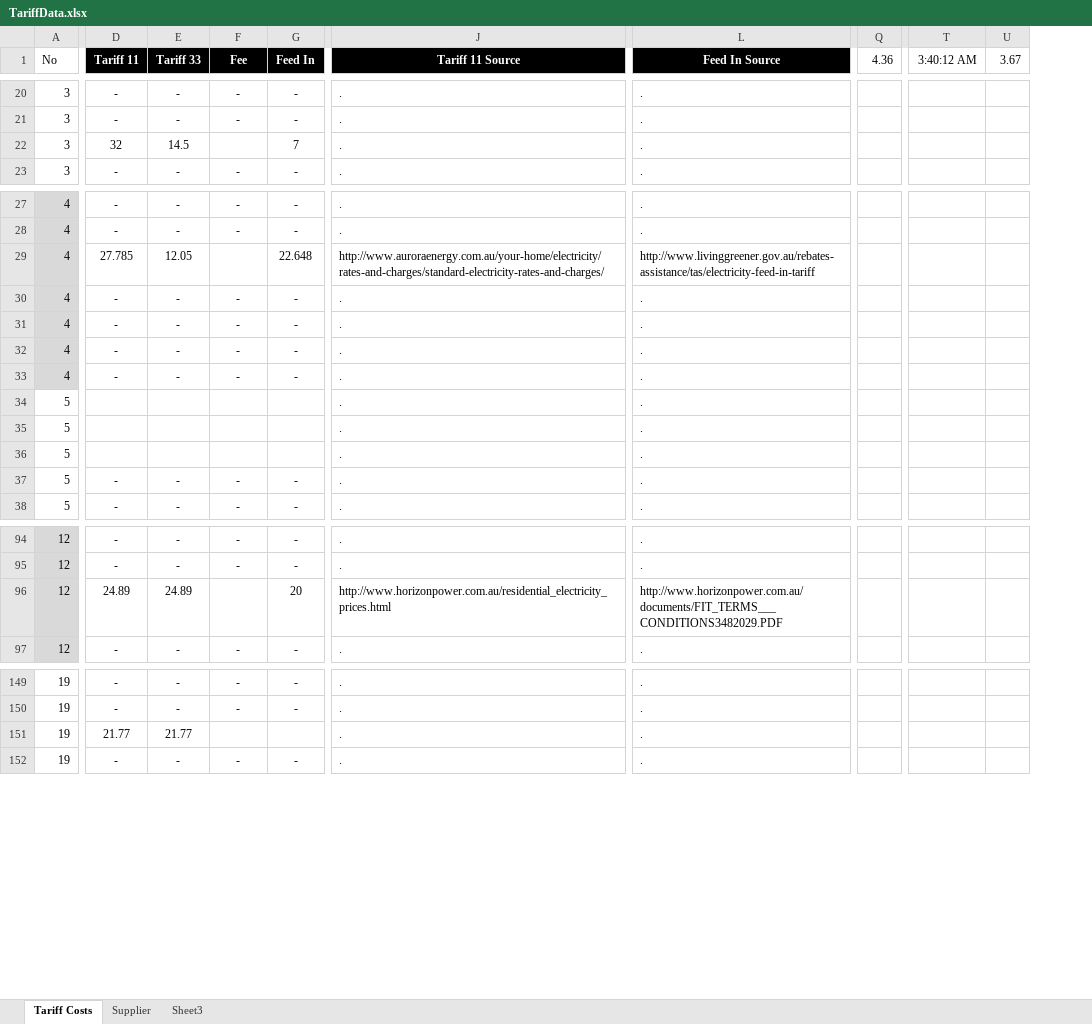
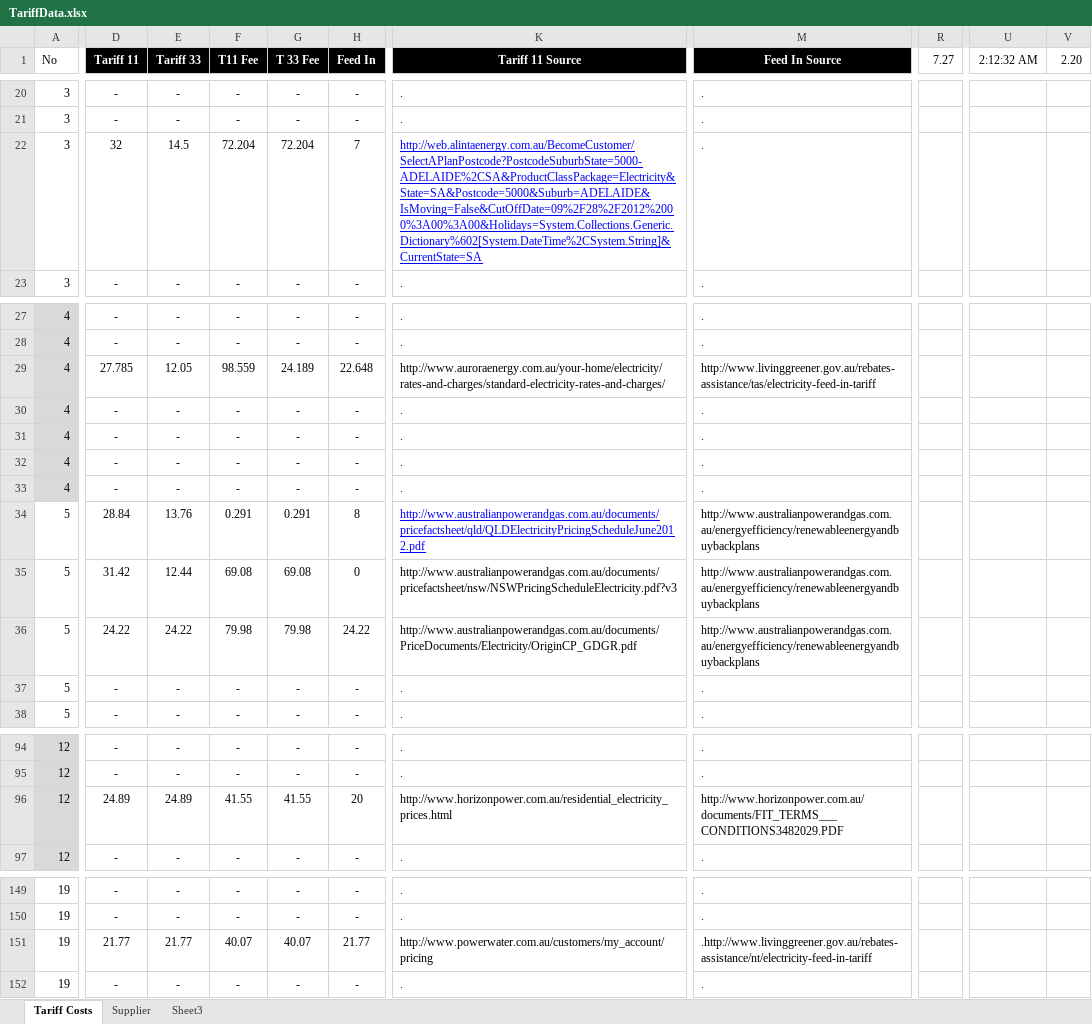
Before and after one commit to dkartaschew/anonymous-solarenergy, an Excel workbook: Documentation/TariffData.xlsx, sheet Tariff Costs, drawn as a sheet; only a part is shown, gaps mark what is left out; values as stored, in another font and other column widths than the file's, no borders; conditional formats not drawn; removed rows and columns are numbered as before the commit, all else as after; the diff covers the shown part only; the diff names each change by its address in the sheet, - before the commit and + after, or states it on an @@ line.

```diff
--- a/Documentation/TariffData.xlsx (sheet Tariff Costs)
+++ b/Documentation/TariffData.xlsx (sheet Tariff Costs)
+column G (T 33 Fee), rows 20-23: - | - | 72.204 | -; rows 27-38: - | - | 24.189 | - | - | - | - | 0.291 | 69.08 | 79.98 | - | -; rows 94-97: - | - | 41.55 | -; rows 149-152: - | - | 40.07 | -
-column Q (4.36), empty
+column R (7.27), empty
-column T (3:40:12 AM), empty
-column U (3.67), empty
+column U (2:12:32 AM), empty
+column V (2.20), empty
-F1: Fee
+F1: T11 Fee
-F22 (T11 Fee): (empty)
+F22 (T11 Fee): 72.204
-K22 (Tariff 11 Source): .
+K22 (Tariff 11 Source): http://web.alintaenergy.com.au/BecomeCustomer/SelectAPlanPostcode?PostcodeSuburbState=5000-ADELAIDE%2CSA&ProductClassPackage=Electricity&State=SA&Postcode=5000&Suburb=ADELAIDE&IsMoving=False&CutOffDate=09%2F28%2F2012%2000%3A00%3A00&Holidays=System.Collections.Generic.Dictionary%602[System.DateTime%2CSystem.String]&CurrentState=SA
@@ K22 underline: off → on, text colour: black → #0000FF @@
-F29 (T11 Fee): (empty)
+F29 (T11 Fee): 98.559
-D34 (Tariff 11): (empty)
+D34 (Tariff 11): 28.84
-E34 (Tariff 33): (empty)
+E34 (Tariff 33): 13.76
-F34 (T11 Fee): (empty)
+F34 (T11 Fee): 0.291
-H34 (Feed In): (empty)
+H34 (Feed In): 8
-K34 (Tariff 11 Source): .
+K34 (Tariff 11 Source): http://www.australianpowerandgas.com.au/documents/pricefactsheet/qld/QLDElectricityPricingScheduleJune2012.pdf
@@ K34 underline: off → on, text colour: black → #0000FF @@
-M34:M36 (Feed In Source): .
+M34:M36 (Feed In Source): http://www.australianpowerandgas.com.au/energyefficiency/renewableenergyandbuybackplans
-D35 (Tariff 11): (empty)
+D35 (Tariff 11): 31.42
-E35 (Tariff 33): (empty)
+E35 (Tariff 33): 12.44
-F35 (T11 Fee): (empty)
+F35 (T11 Fee): 69.08
-H35 (Feed In): (empty)
+H35 (Feed In): 0
-K35 (Tariff 11 Source): .
+K35 (Tariff 11 Source): http://www.australianpowerandgas.com.au/documents/pricefactsheet/nsw/NSWPricingScheduleElectricity.pdf?v3
-D36 (Tariff 11): (empty)
+D36 (Tariff 11): 24.22
-E36 (Tariff 33): (empty)
+E36 (Tariff 33): 24.22
-F36 (T11 Fee): (empty)
+F36 (T11 Fee): 79.98
-H36 (Feed In): (empty)
+H36 (Feed In): 24.22
-K36 (Tariff 11 Source): .
+K36 (Tariff 11 Source): http://www.australianpowerandgas.com.au/documents/PriceDocuments/Electricity/OriginCP_GDGR.pdf
-F96 (T11 Fee): (empty)
+F96 (T11 Fee): 41.55
-F151 (T11 Fee): (empty)
+F151 (T11 Fee): 40.07
-H151 (Feed In): (empty)
+H151 (Feed In): 21.77
-K151 (Tariff 11 Source): .
+K151 (Tariff 11 Source): http://www.powerwater.com.au/customers/my_account/pricing
-M151 (Feed In Source): .
+M151 (Feed In Source): .http://www.livinggreener.gov.au/rebates-assistance/nt/electricity-feed-in-tariff
```
Also changed, not shown: 15 edited cells and cell formats elsewhere in this sheet, sheet Supplier, formulas that keep their value, 3 other files.
